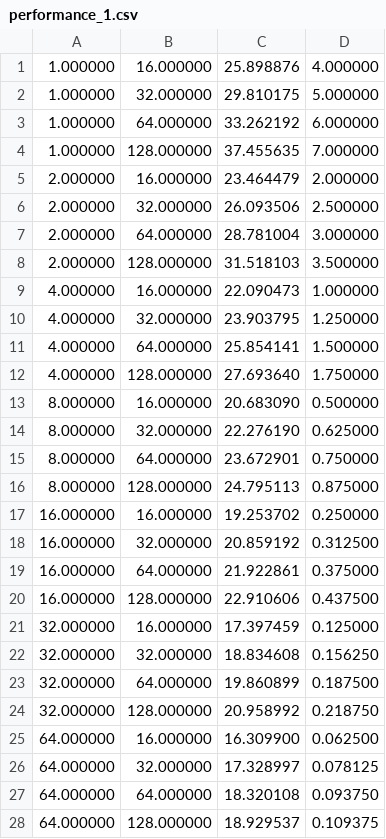
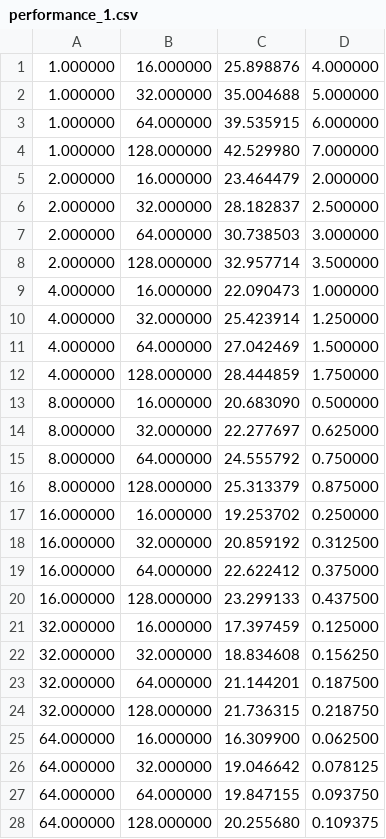
Before and after one commit to VRavaglia/Compressao-de-Imagens, a CSV file: VQ/performance_1.csv, drawn as a sheet.

```diff
--- a/VQ/performance_1.csv
+++ b/VQ/performance_1.csv
@@ -1,28 +1,28 @@
 1.000000,16.000000,25.898876,4.000000,
-1.000000,32.000000,29.810175,5.000000,
-1.000000,64.000000,33.262192,6.000000,
-1.000000,128.000000,37.455635,7.000000,
+1.000000,32.000000,35.004688,5.000000,
+1.000000,64.000000,39.535915,6.000000,
+1.000000,128.000000,42.529980,7.000000,
 2.000000,16.000000,23.464479,2.000000,
-2.000000,32.000000,26.093506,2.500000,
-2.000000,64.000000,28.781004,3.000000,
-2.000000,128.000000,31.518103,3.500000,
+2.000000,32.000000,28.182837,2.500000,
+2.000000,64.000000,30.738503,3.000000,
+2.000000,128.000000,32.957714,3.500000,
 4.000000,16.000000,22.090473,1.000000,
-4.000000,32.000000,23.903795,1.250000,
-4.000000,64.000000,25.854141,1.500000,
-4.000000,128.000000,27.693640,1.750000,
+4.000000,32.000000,25.423914,1.250000,
+4.000000,64.000000,27.042469,1.500000,
+4.000000,128.000000,28.444859,1.750000,
 8.000000,16.000000,20.683090,0.500000,
-8.000000,32.000000,22.276190,0.625000,
-8.000000,64.000000,23.672901,0.750000,
-8.000000,128.000000,24.795113,0.875000,
+8.000000,32.000000,22.277697,0.625000,
+8.000000,64.000000,24.555792,0.750000,
+8.000000,128.000000,25.313379,0.875000,
 16.000000,16.000000,19.253702,0.250000,
 16.000000,32.000000,20.859192,0.312500,
-16.000000,64.000000,21.922861,0.375000,
-16.000000,128.000000,22.910606,0.437500,
+16.000000,64.000000,22.622412,0.375000,
+16.000000,128.000000,23.299133,0.437500,
 32.000000,16.000000,17.397459,0.125000,
 32.000000,32.000000,18.834608,0.156250,
-32.000000,64.000000,19.860899,0.187500,
-32.000000,128.000000,20.958992,0.218750,
+32.000000,64.000000,21.144201,0.187500,
+32.000000,128.000000,21.736315,0.218750,
 64.000000,16.000000,16.309900,0.062500,
-64.000000,32.000000,17.328997,0.078125,
-64.000000,64.000000,18.320108,0.093750,
-64.000000,128.000000,18.929537,0.109375,
+64.000000,32.000000,19.046642,0.078125,
+64.000000,64.000000,19.847155,0.093750,
+64.000000,128.000000,20.255680,0.109375,
```
Also changed, not shown: VQ/performance_0.csv, VQ/performance_2.csv, 14 other files.
